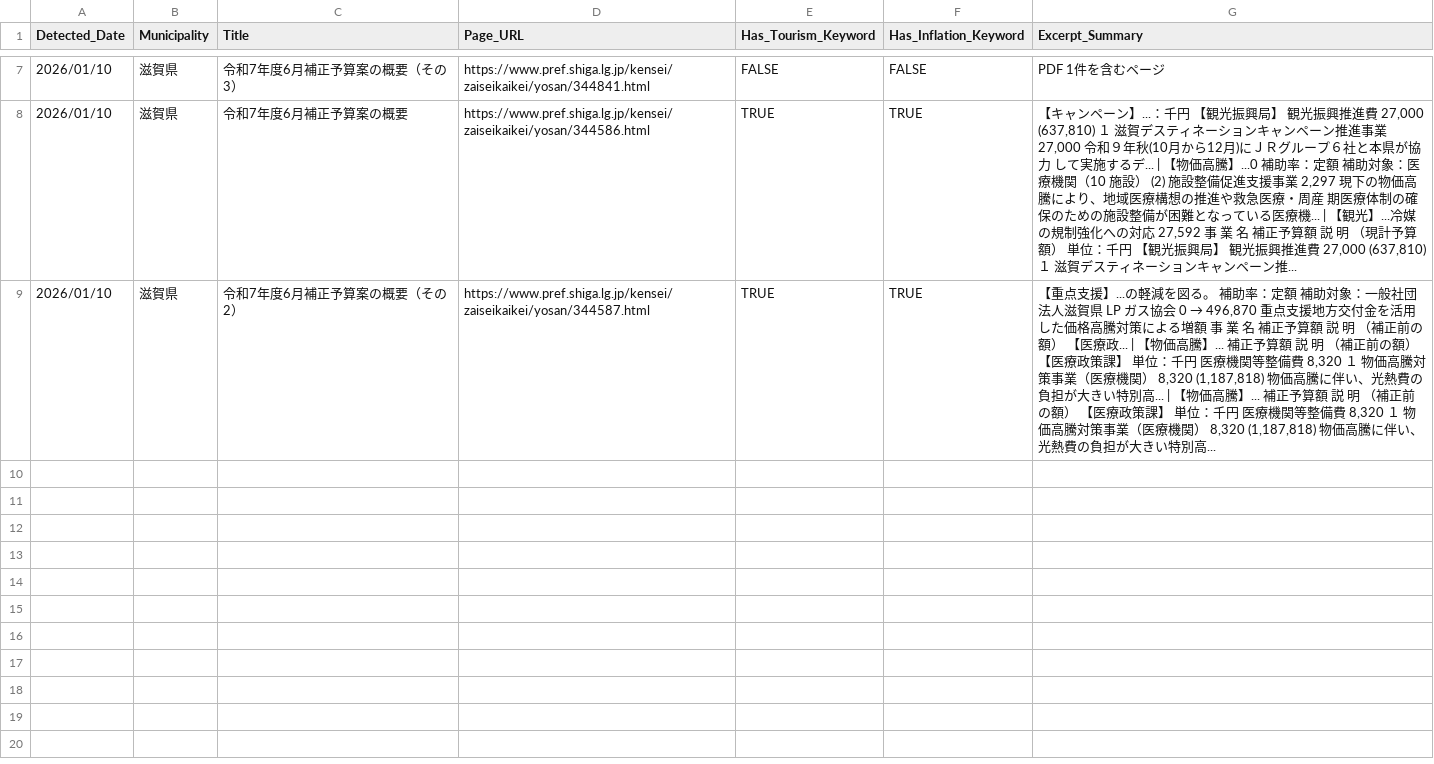
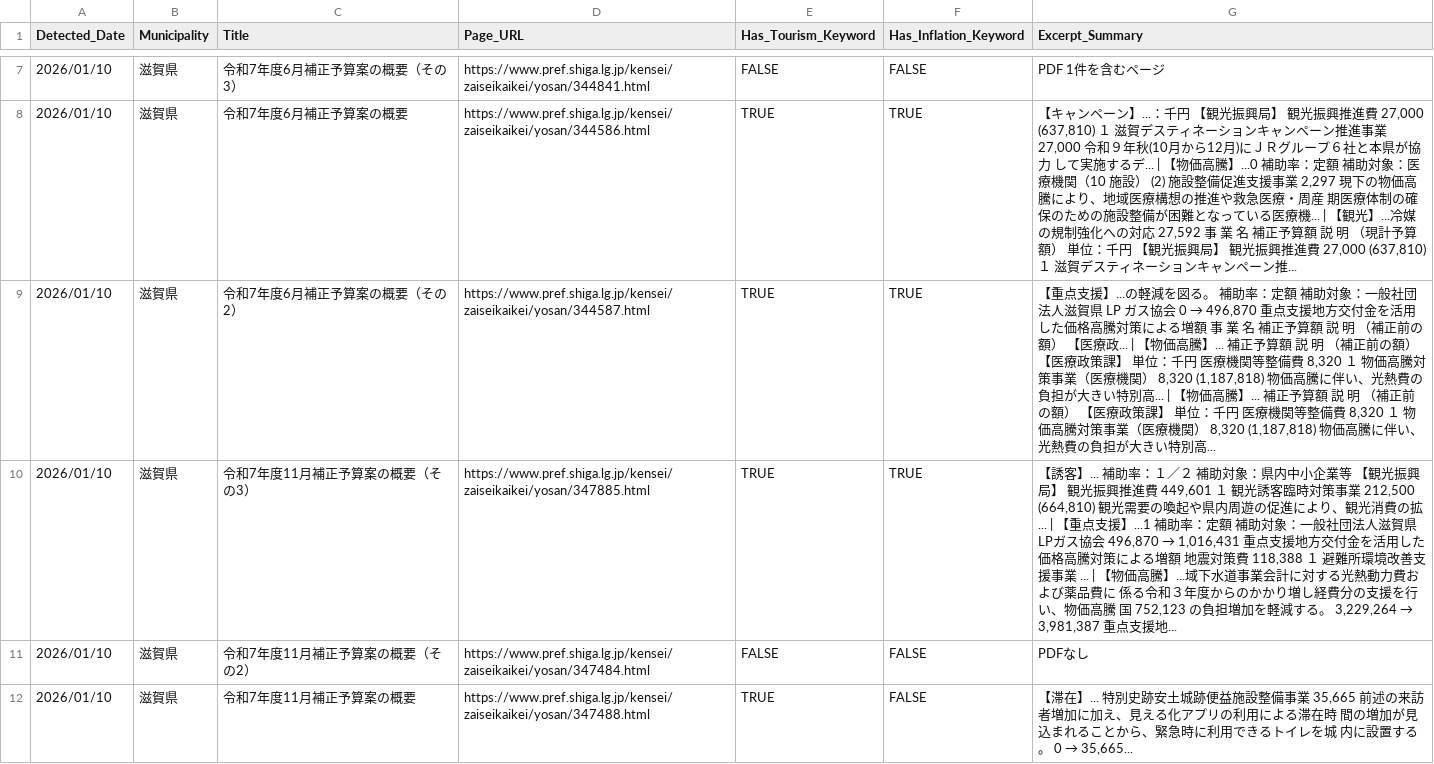
Before and after one commit to 127ytko/kanko-budget, a CSV file: multi_municipality_budget_analysis.csv, drawn as a sheet; only a part is shown, gaps mark what is left out; the diff covers the shown part only; the diff names each change by its address in the sheet, - before the commit and + after, or states it on an @@ line.

```diff
--- a/multi_municipality_budget_analysis.csv
+++ b/multi_municipality_budget_analysis.csv
+row 10: 2026/01/10 | 滋賀県 | 令和7年度11月補正予算案の概要（その3） | https://www.pref.shiga.lg.jp/kensei/zaiseikaikei/yosan/347885.html | TRUE | TRUE | 【誘客】... 補助率：１／２ 補助対象：県内中小企業等 【観光振興局】 観光振興推進費 449,601 １ 観光誘客臨時対策事業 212,500 (664,810) 観光需要の喚起や県内周遊の促進により、観光消費の拡... | 【重点支援】...1 補助率：定額 補助対象：一般社団法人滋賀県LPガス協会 496,870 → 1,016,431 重点支援地方交付金を活用した価格高騰対策による増額 地震対策費 118,388 １ 避難所環境改善支援事業 ... | 【物価高騰】...域下水道事業会計に対する光熱動力費および薬品費に 係る令和３年度からのかかり増し経費分の支援を行い、物価高騰 国 752,123 の負担増加を軽減する。 3,229,264 → 3,981,387 重点支援地...
+row 11: 2026/01/10 | 滋賀県 | 令和7年度11月補正予算案の概要（その2） | https://www.pref.shiga.lg.jp/kensei/zaiseikaikei/yosan/347484.html | FALSE | FALSE | PDFなし
+row 12: 2026/01/10 | 滋賀県 | 令和7年度11月補正予算案の概要 | https://www.pref.shiga.lg.jp/kensei/zaiseikaikei/yosan/347488.html | TRUE | FALSE | 【滞在】... 特別史跡安土城跡便益施設整備事業 35,665 前述の来訪者増加に加え、見える化アプリの利用による滞在時 間の増加が見込まれることから、緊急時に利用できるトイレを城 内に設置する。 0 → 35,665...
```
Also changed, not shown: 3 added rows elsewhere in this file, target_urls.csv, 4 other files.
